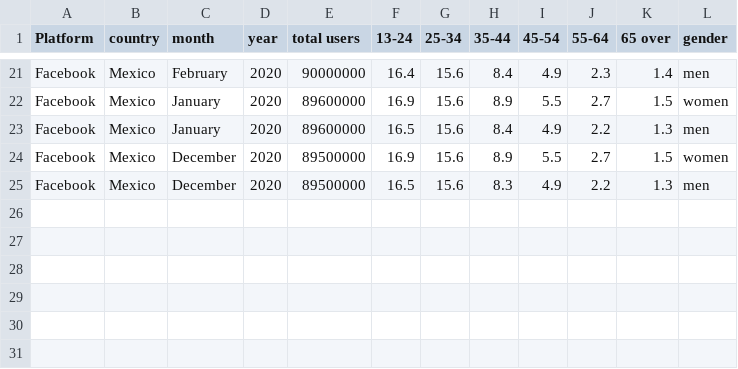
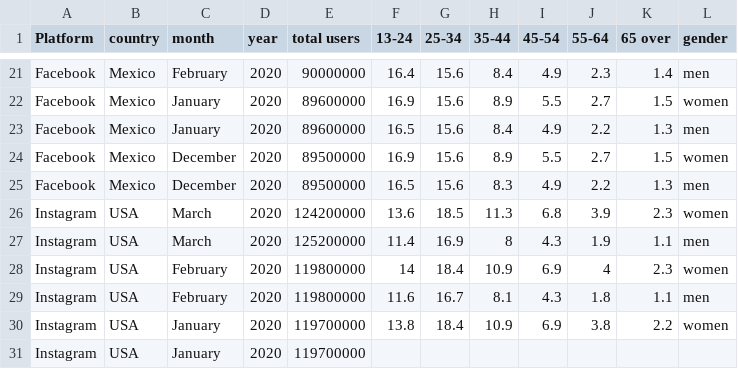
Before and after one commit to rkuruba/sociademic, a CSV file: social.csv, drawn as a sheet; only a part is shown, gaps mark what is left out; the diff names each change by its address in the sheet, - before the commit and + after, or states it on an @@ line.

Commit message:
updated sheet

```diff
--- a/social.csv
+++ b/social.csv
+row 26: Instagram | USA | March | 2020 | 124200000 | 13.6 | 18.5 | 11.3 | 6.8 | 3.9 | 2.3 | women
+row 27: Instagram | USA | March | 2020 | 125200000 | 11.4 | 16.9 | 8 | 4.3 | 1.9 | 1.1 | men
+row 28: Instagram | USA | February | 2020 | 119800000 | 14 | 18.4 | 10.9 | 6.9 | 4 | 2.3 | women
+row 29: Instagram | USA | February | 2020 | 119800000 | 11.6 | 16.7 | 8.1 | 4.3 | 1.8 | 1.1 | men
+row 30: Instagram | USA | January | 2020 | 119700000 | 13.8 | 18.4 | 10.9 | 6.9 | 3.8 | 2.2 | women
+row 31: Instagram | USA | January | 2020 | 119700000
```
